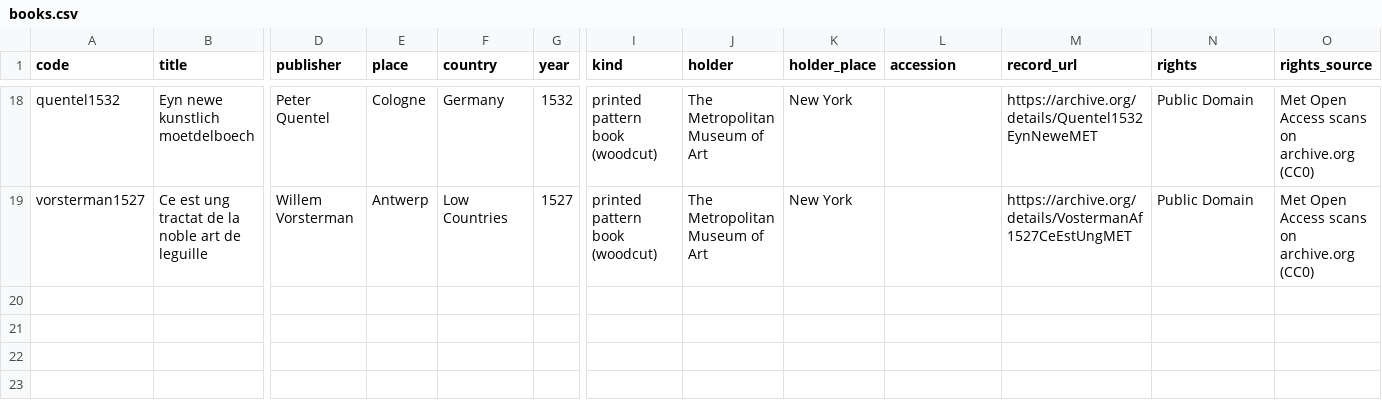
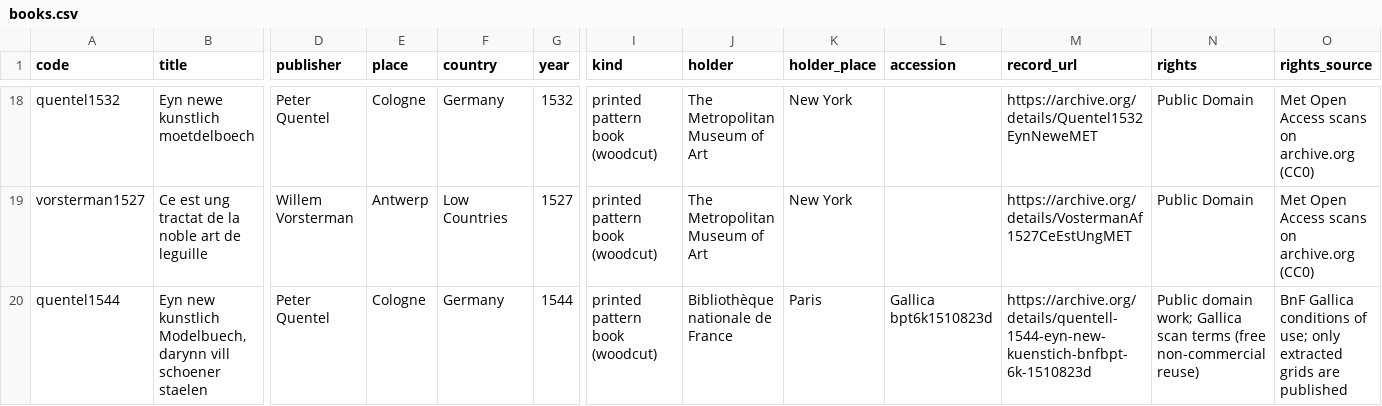
Before and after one commit to HiDefTextiles/Sjonabok, a CSV file: books/books.csv, drawn as a sheet; only a part is shown, gaps mark what is left out; rows hold the shown columns only; the diff names each change by its address in the sheet, - before the commit and + after, or states it on an @@ line.

```diff
--- a/books/books.csv
+++ b/books/books.csv
+row 20: quentel1544 | Eyn new kunstlich Modelbuech, darynn vill schoener staelen | Peter Quentel | Cologne | Germany | 1544 | printed pattern book (woodcut) | Bibliothèque nationale de France | Paris | Gallica bpt6k1510823d | https://archive.org/details/quentell-1544-eyn-new-kuenstich-bnfbpt-6k-1510823d | Public domain work; Gallica scan terms (free non-commercial reuse) | BnF Gallica conditions of use; only extracted grids are published
```
Also changed, not shown: books/charts.csv, books/images.csv, 5 other files.
